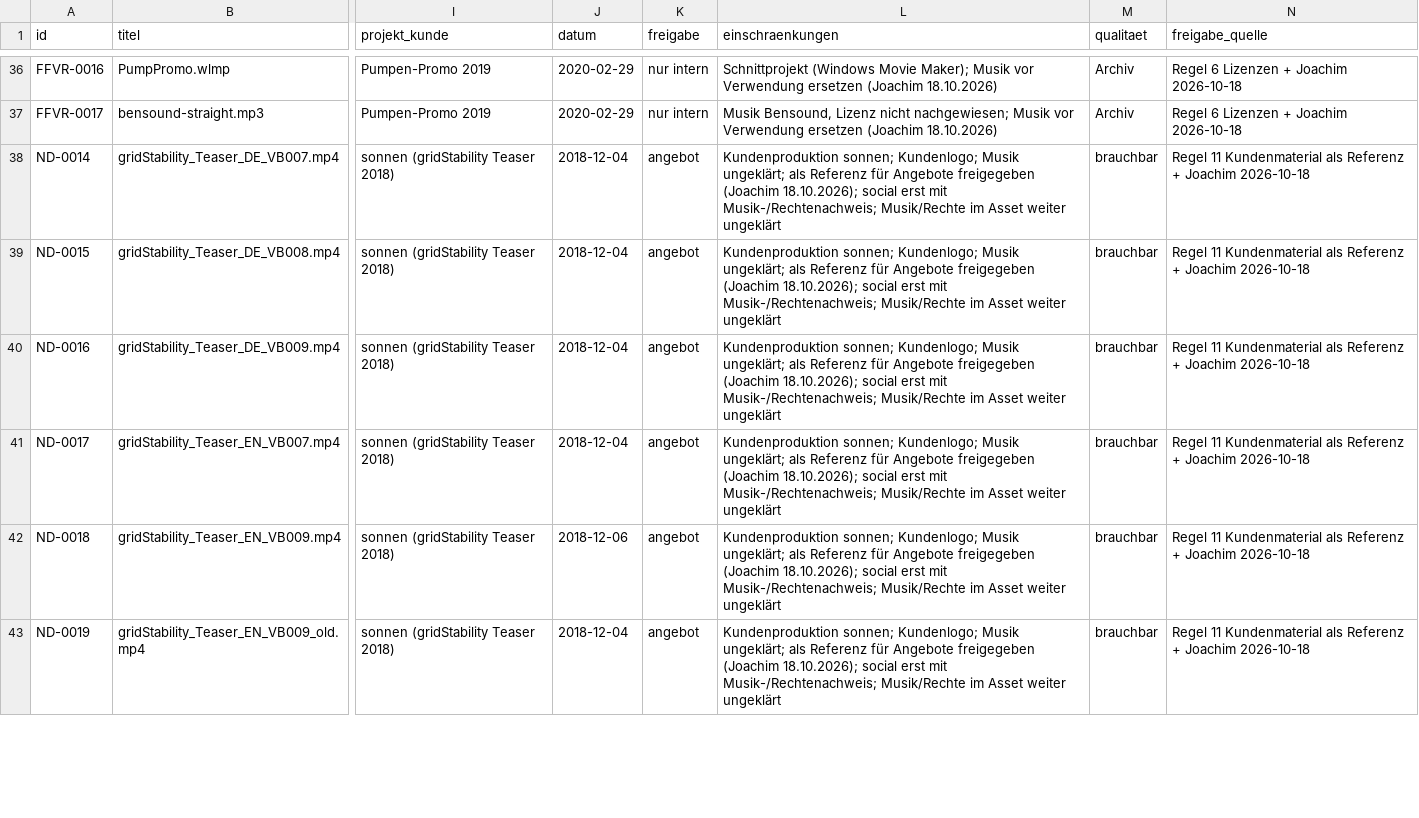
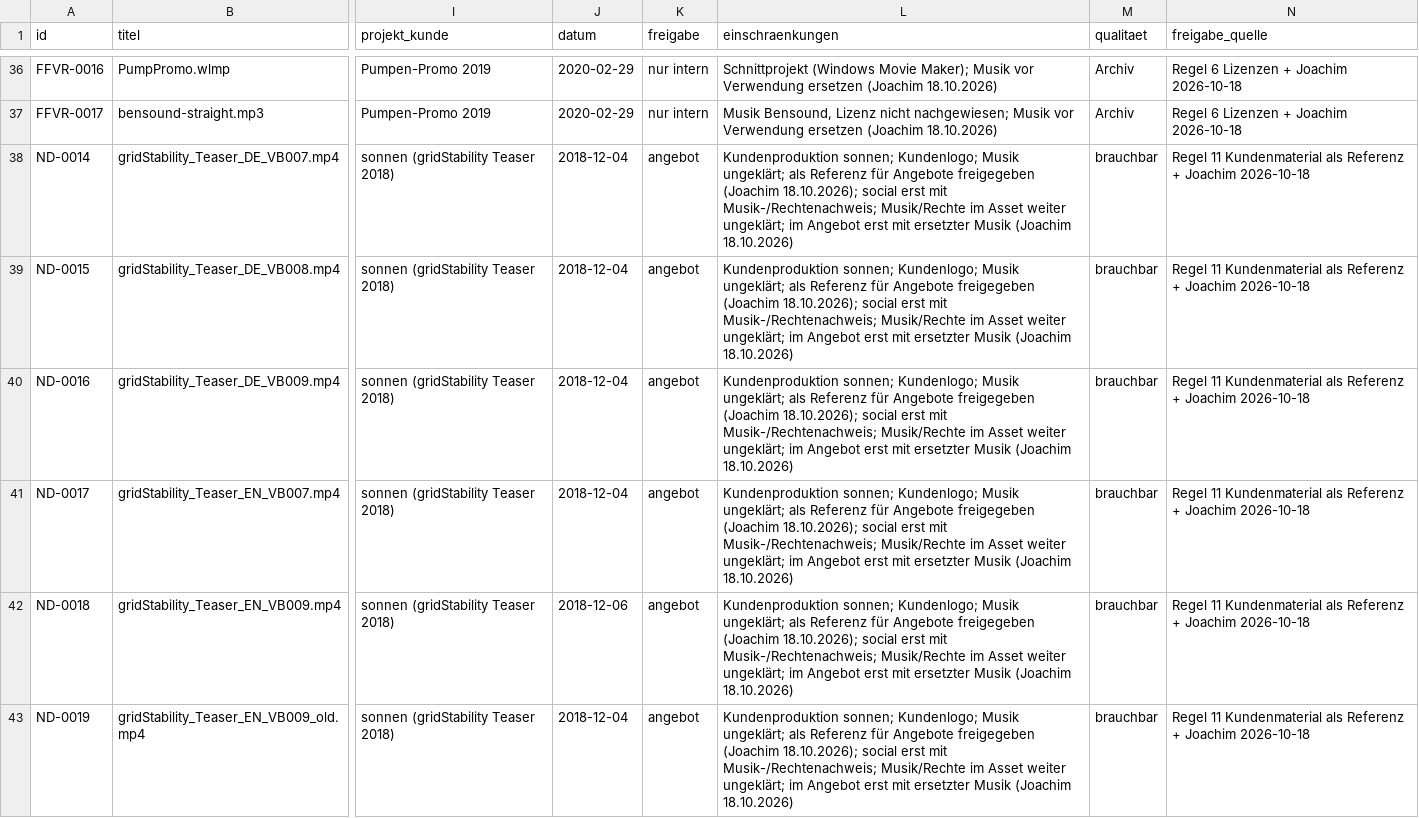
Before and after one commit to M25k/Infomation-HUB, a CSV file: knowledge/assets/assets.csv, drawn as a sheet; only a part is shown, gaps mark what is left out; the diff covers the shown part only; the diff names each change by its address in the sheet, - before the commit and + after, or states it on an @@ line.

Commit message:
KB: Musikvermerk an 16 Kunden-Clips

```diff
--- a/knowledge/assets/assets.csv
+++ b/knowledge/assets/assets.csv
-L38:L43 (einschraenkungen): …Asset weiter ungeklärt
+L38:L43 (einschraenkungen): …Asset weiter ungeklärt; im Angebot erst mit ersetzter Musik (Joachim 18.10.2026)
```
Also changed, not shown: 10 edited cells elsewhere in this file.
